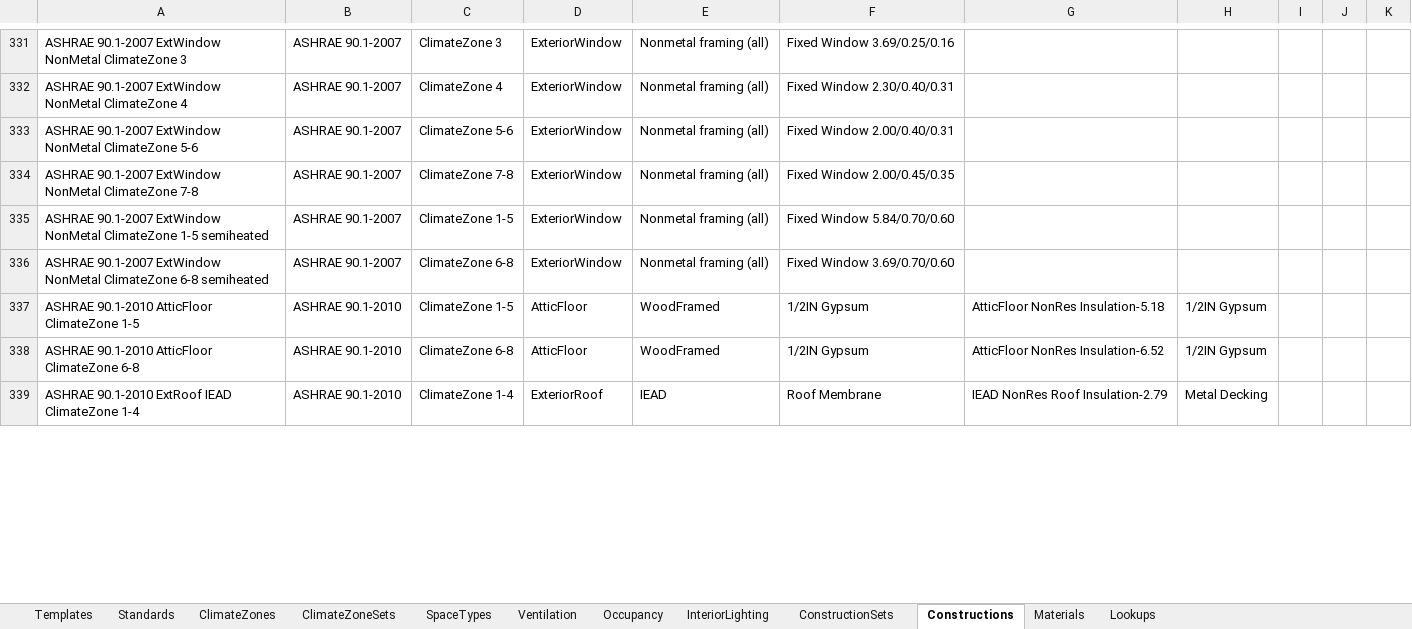
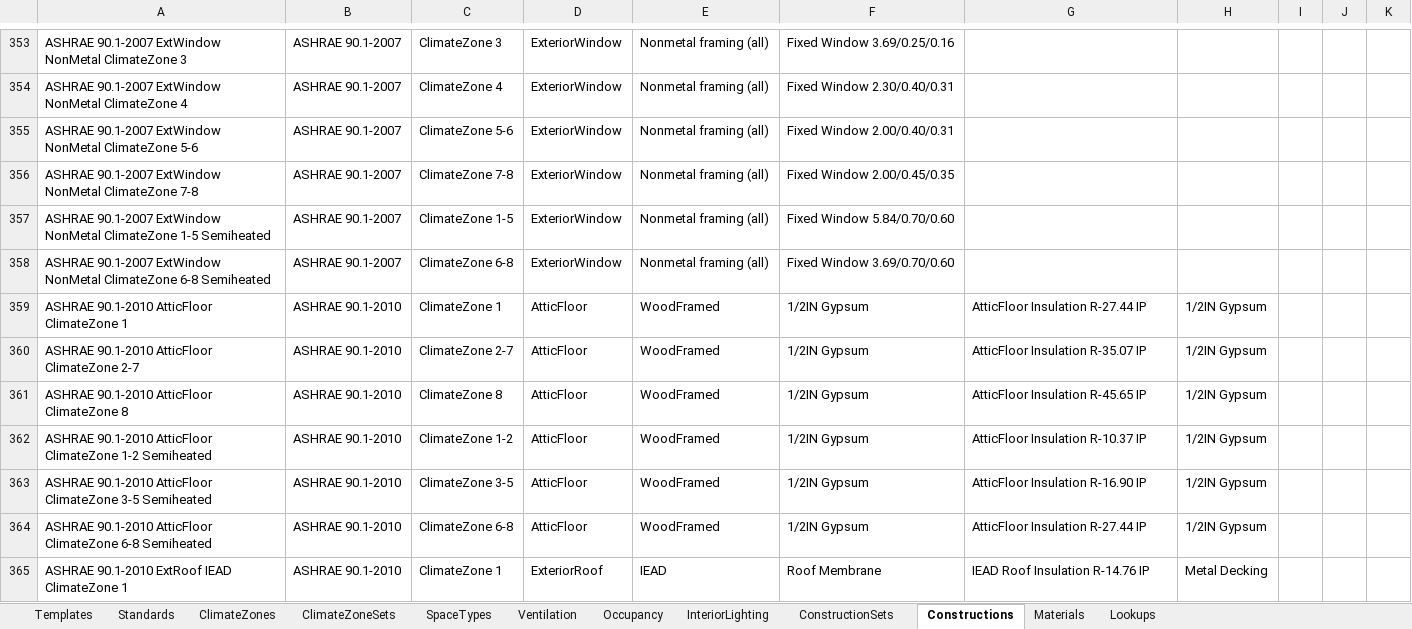
Before and after one commit to VEIC/openstudio-standards-veic-vtcbes, an Excel workbook: OpenStudio_Standards.xlsx, sheet Constructions, drawn as a sheet; only a part is shown, gaps mark what is left out; values as stored, in another font and other column widths than the file's, no cell formats; table styles not drawn; addresses are those after the commit; the diff covers the shown part only; the diff names each change by its address in the sheet, - before the commit and + after, or states it on an @@ line.

Commit message:
progress update
Finished changes to constructions and climate zone sets/ Finished
material tabs earlier. Still need to update construction sets.

```diff
--- a/OpenStudio_Standards.xlsx (sheet Constructions)
+++ b/OpenStudio_Standards.xlsx (sheet Constructions)
-A357: …ClimateZone 1-5 semiheated
+A357: …ClimateZone 1-5 Semiheated
-A358: …ClimateZone 6-8 semiheated
+A358: …ClimateZone 6-8 Semiheated
-A359: ASHRAE 90.1-2010 AtticFloor ClimateZone 1-5
+A359: ASHRAE 90.1-2010 AtticFloor ClimateZone 1
-C359: ClimateZone 1-5
+C359: ClimateZone 1
-G359: AtticFloor NonRes Insulation-5.18
+G359: AtticFloor Insulation R-27.44 IP
+row 360: ASHRAE 90.1-2010 AtticFloor ClimateZone 2-7 | ASHRAE 90.1-2010 | ClimateZone 2-7 | AtticFloor | WoodFramed | 1/2IN Gypsum | AtticFloor Insulation R-35.07 IP | 1/2IN Gypsum
+row 361: ASHRAE 90.1-2010 AtticFloor ClimateZone 8 | ASHRAE 90.1-2010 | ClimateZone 8 | AtticFloor | WoodFramed | 1/2IN Gypsum | AtticFloor Insulation R-45.65 IP | 1/2IN Gypsum
+row 362: ASHRAE 90.1-2010 AtticFloor ClimateZone 1-2 Semiheated | ASHRAE 90.1-2010 | ClimateZone 1-2 | AtticFloor | WoodFramed | 1/2IN Gypsum | AtticFloor Insulation R-10.37 IP | 1/2IN Gypsum
+row 363: ASHRAE 90.1-2010 AtticFloor ClimateZone 3-5 Semiheated | ASHRAE 90.1-2010 | ClimateZone 3-5 | AtticFloor | WoodFramed | 1/2IN Gypsum | AtticFloor Insulation R-16.90 IP | 1/2IN Gypsum
-A364: …ClimateZone 6-8
+A364: …ClimateZone 6-8 Semiheated
-G364: AtticFloor NonRes Insulation-6.52
+G364: AtticFloor Insulation R-27.44 IP
-A365: ASHRAE 90.1-2010 ExtRoof IEAD ClimateZone 1-4
+A365: ASHRAE 90.1-2010 ExtRoof IEAD ClimateZone 1
-C365: ClimateZone 1-4
+C365: ClimateZone 1
-G365: IEAD NonRes Roof Insulation-2.79
+G365: IEAD Roof Insulation R-14.76 IP
```
Also changed, not shown: 41 added rows and 181 edited cells elsewhere in this sheet, sheet Materials, sheet ClimateZoneSets, sheet ConstructionSets, cell formats, formulas that keep their value, reference/OpenStudio/FilmCoefWorksheet.xlsx.
